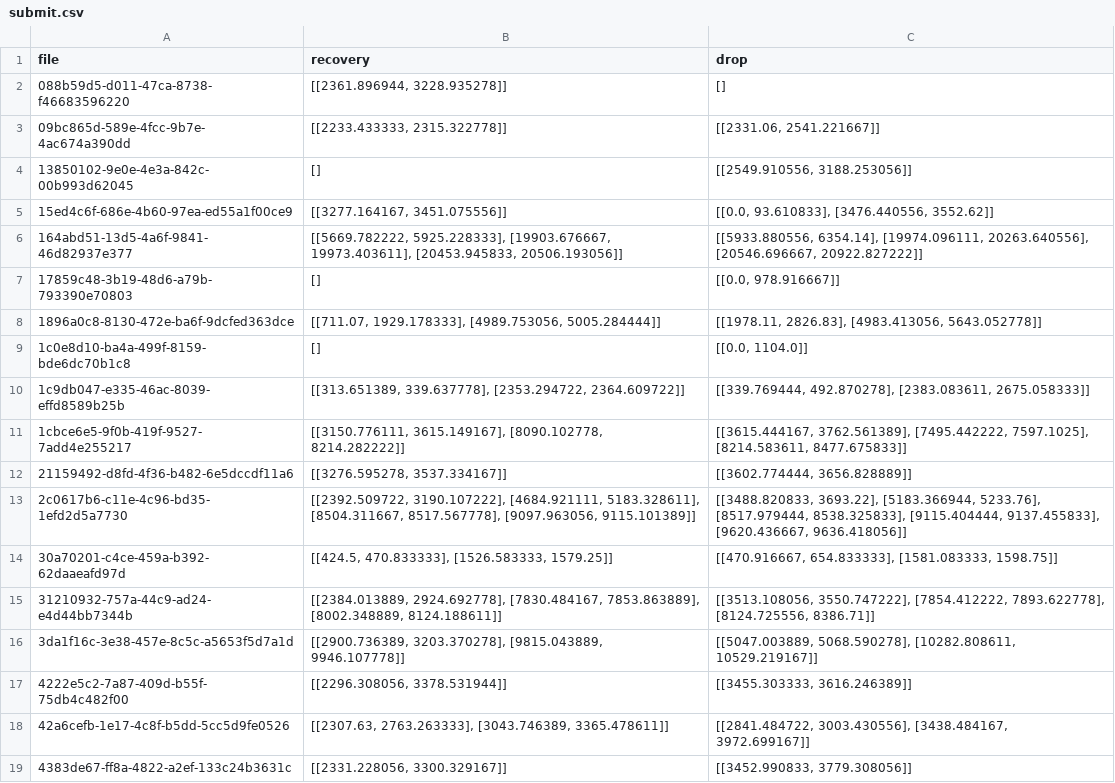
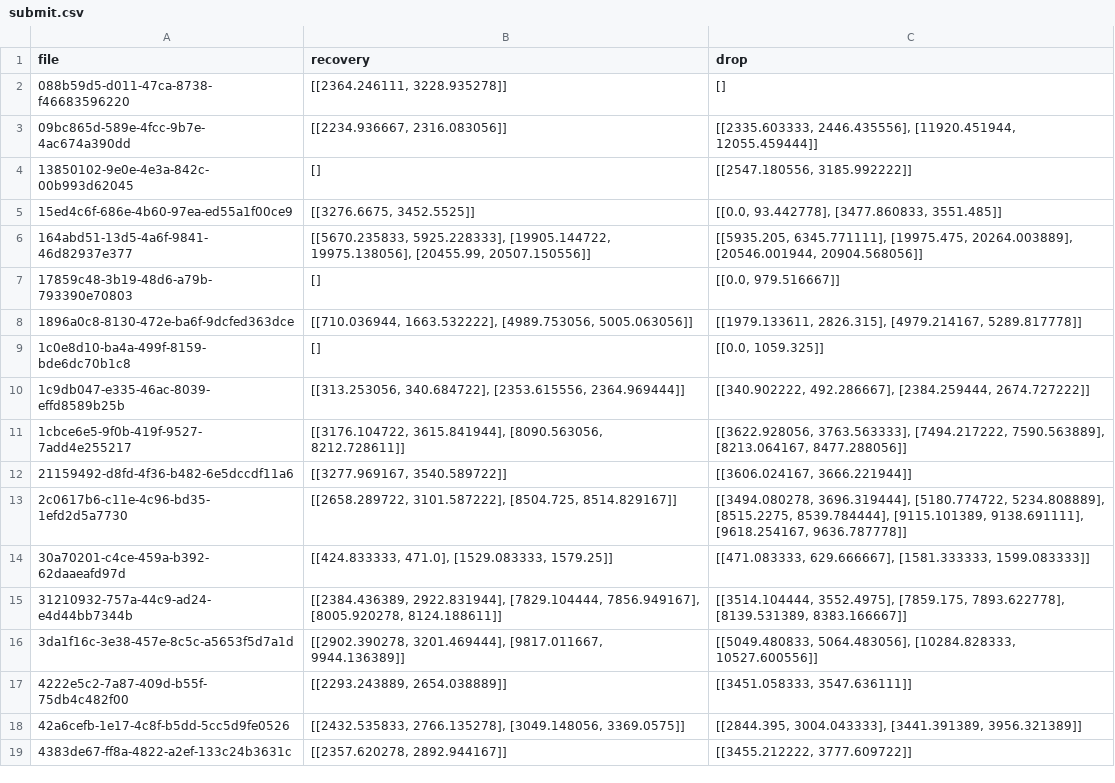
Before and after one commit to F1ameX/2025_Siam-ML-Hack, a CSV file: src/submits/submit.csv, drawn as a sheet; only a part is shown; the diff covers the shown part only.

Commit message:
updated 0.576 submit

```diff
--- a/src/submits/submit.csv
+++ b/src/submits/submit.csv
@@ -1,19 +1,19 @@
 file,recovery,drop
-088b59d5-d011-47ca-8738-f46683596220,"[[2361.896944, 3228.935278]]",[]
-09bc865d-589e-4fcc-9b7e-4ac674a390dd,"[[2233.433333, 2315.322778]]","[[2331.06, 2541.221667]]"
-13850102-9e0e-4e3a-842c-00b993d62045,[],"[[2549.910556, 3188.253056]]"
-15ed4c6f-686e-4b60-97ea-ed55a1f00ce9,"[[3277.164167, 3451.075556]]","[[0.0, 93.610833], [3476.440556, 3552.62]]"
-164abd51-13d5-4a6f-9841-46d82937e377,"[[5669.782222, 5925.228333], [19903.676667, 19973.403611], [20453.945833, 20506.193056]]","[[5933.880556, 6354.14], [19974.096111, 20263.640556], [20546.696667, 20922.827222]]"
-17859c48-3b19-48d6-a79b-793390e70803,[],"[[0.0, 978.916667]]"
-1896a0c8-8130-472e-ba6f-9dcfed363dce,"[[711.07, 1929.178333], [4989.753056, 5005.284444]]","[[1978.11, 2826.83], [4983.413056, 5643.052778]]"
-1c0e8d10-ba4a-499f-8159-bde6dc70b1c8,[],"[[0.0, 1104.0]]"
-1c9db047-e335-46ac-8039-effd8589b25b,"[[313.651389, 339.637778], [2353.294722, 2364.609722]]","[[339.769444, 492.870278], [2383.083611, 2675.058333]]"
-1cbce6e5-9f0b-419f-9527-7add4e255217,"[[3150.776111, 3615.149167], [8090.102778, 8214.282222]]","[[3615.444167, 3762.561389], [7495.442222, 7597.1025], [8214.583611, 8477.675833]]"
-21159492-d8fd-4f36-b482-6e5dccdf11a6,"[[3276.595278, 3537.334167]]","[[3602.774444, 3656.828889]]"
-2c0617b6-c11e-4c96-bd35-1efd2d5a7730,"[[2392.509722, 3190.107222], [4684.921111, 5183.328611], [8504.311667, 8517.567778], [9097.963056, 9115.101389]]","[[3488.820833, 3693.22], [5183.366944, 5233.76], [8517.979444, 8538.325833], [9115.404444, 9137.455833], [9620.436667, 9636.418056]]"
-30a70201-c4ce-459a-b392-62daaeafd97d,"[[424.5, 470.833333], [1526.583333, 1579.25]]","[[470.916667, 654.833333], [1581.083333, 1598.75]]"
-31210932-757a-44c9-ad24-e4d44bb7344b,"[[2384.013889, 2924.692778], [7830.484167, 7853.863889], [8002.348889, 8124.188611]]","[[3513.108056, 3550.747222], [7854.412222, 7893.622778], [8124.725556, 8386.71]]"
-3da1f16c-3e38-457e-8c5c-a5653f5d7a1d,"[[2900.736389, 3203.370278], [9815.043889, 9946.107778]]","[[5047.003889, 5068.590278], [10282.808611, 10529.219167]]"
-4222e5c2-7a87-409d-b55f-75db4c482f00,"[[2296.308056, 3378.531944]]","[[3455.303333, 3616.246389]]"
-42a6cefb-1e17-4c8f-b5dd-5cc5d9fe0526,"[[2307.63, 2763.263333], [3043.746389, 3365.478611]]","[[2841.484722, 3003.430556], [3438.484167, 3972.699167]]"
-4383de67-ff8a-4822-a2ef-133c24b3631c,"[[2331.228056, 3300.329167]]","[[3452.990833, 3779.308056]]"
+088b59d5-d011-47ca-8738-f46683596220,"[[2364.246111, 3228.935278]]",[]
+09bc865d-589e-4fcc-9b7e-4ac674a390dd,"[[2234.936667, 2316.083056]]","[[2335.603333, 2446.435556], [11920.451944, 12055.459444]]"
+13850102-9e0e-4e3a-842c-00b993d62045,[],"[[2547.180556, 3185.992222]]"
+15ed4c6f-686e-4b60-97ea-ed55a1f00ce9,"[[3276.6675, 3452.5525]]","[[0.0, 93.442778], [3477.860833, 3551.485]]"
+164abd51-13d5-4a6f-9841-46d82937e377,"[[5670.235833, 5925.228333], [19905.144722, 19975.138056], [20455.99, 20507.150556]]","[[5935.205, 6345.771111], [19975.475, 20264.003889], [20546.001944, 20904.568056]]"
+17859c48-3b19-48d6-a79b-793390e70803,[],"[[0.0, 979.516667]]"
+1896a0c8-8130-472e-ba6f-9dcfed363dce,"[[710.036944, 1663.532222], [4989.753056, 5005.063056]]","[[1979.133611, 2826.315], [4979.214167, 5289.817778]]"
+1c0e8d10-ba4a-499f-8159-bde6dc70b1c8,[],"[[0.0, 1059.325]]"
+1c9db047-e335-46ac-8039-effd8589b25b,"[[313.253056, 340.684722], [2353.615556, 2364.969444]]","[[340.902222, 492.286667], [2384.259444, 2674.727222]]"
+1cbce6e5-9f0b-419f-9527-7add4e255217,"[[3176.104722, 3615.841944], [8090.563056, 8212.728611]]","[[3622.928056, 3763.563333], [7494.217222, 7590.563889], [8213.064167, 8477.288056]]"
+21159492-d8fd-4f36-b482-6e5dccdf11a6,"[[3277.969167, 3540.589722]]","[[3606.024167, 3666.221944]]"
+2c0617b6-c11e-4c96-bd35-1efd2d5a7730,"[[2658.289722, 3101.587222], [8504.725, 8514.829167]]","[[3494.080278, 3696.319444], [5180.774722, 5234.808889], [8515.2275, 8539.784444], [9115.101389, 9138.691111], [9618.254167, 9636.787778]]"
+30a70201-c4ce-459a-b392-62daaeafd97d,"[[424.833333, 471.0], [1529.083333, 1579.25]]","[[471.083333, 629.666667], [1581.333333, 1599.083333]]"
+31210932-757a-44c9-ad24-e4d44bb7344b,"[[2384.436389, 2922.831944], [7829.104444, 7856.949167], [8005.920278, 8124.188611]]","[[3514.104444, 3552.4975], [7859.175, 7893.622778], [8139.531389, 8383.166667]]"
+3da1f16c-3e38-457e-8c5c-a5653f5d7a1d,"[[2902.390278, 3201.469444], [9817.011667, 9944.136389]]","[[5049.480833, 5064.483056], [10284.828333, 10527.600556]]"
+4222e5c2-7a87-409d-b55f-75db4c482f00,"[[2293.243889, 2654.038889]]","[[3451.058333, 3547.636111]]"
+42a6cefb-1e17-4c8f-b5dd-5cc5d9fe0526,"[[2432.535833, 2766.135278], [3049.148056, 3369.0575]]","[[2844.395, 3004.043333], [3441.391389, 3956.321389]]"
+4383de67-ff8a-4822-a2ef-133c24b3631c,"[[2357.620278, 2892.944167]]","[[3455.212222, 3777.609722]]"
```
Also changed, not shown: 40 edited cells elsewhere in this file, 1 other file.
